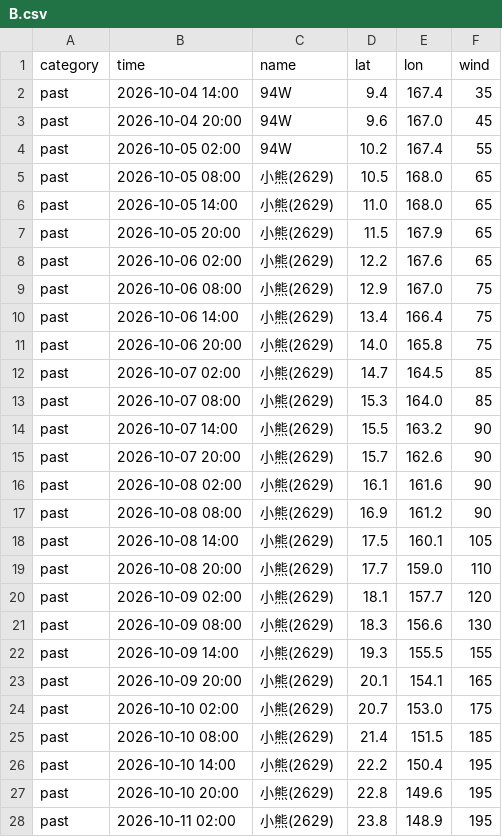
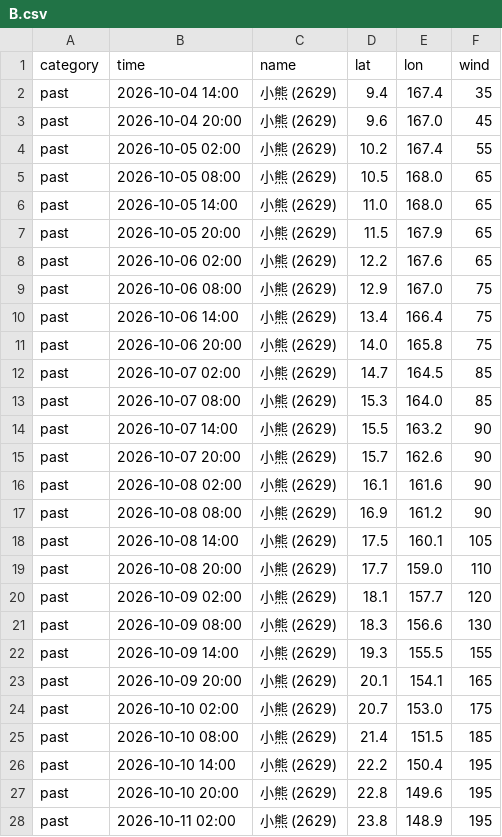
Before and after one commit to macaosso/MSSO, a CSV file: TCdata/B.csv, drawn as a sheet; only a part is shown; the diff covers the shown part only.

Commit message:
更新 B.csv

```diff
--- a/TCdata/B.csv
+++ b/TCdata/B.csv
@@ -1,28 +1,28 @@
 category,time,name,lat,lon,wind
-past,2026-10-04 14:00,94W,9.4,167.4,35
-past,2026-10-04 20:00,94W,9.6,167.0,45
-past,2026-10-05 02:00,94W,10.2,167.4,55
-past,2026-10-05 08:00,小熊(2629),10.5,168.0,65
-past,2026-10-05 14:00,小熊(2629),11.0,168.0,65
-past,2026-10-05 20:00,小熊(2629),11.5,167.9,65
-past,2026-10-06 02:00,小熊(2629),12.2,167.6,65
-past,2026-10-06 08:00,小熊(2629),12.9,167.0,75
-past,2026-10-06 14:00,小熊(2629),13.4,166.4,75
-past,2026-10-06 20:00,小熊(2629),14.0,165.8,75
-past,2026-10-07 02:00,小熊(2629),14.7,164.5,85
-past,2026-10-07 08:00,小熊(2629),15.3,164.0,85
-past,2026-10-07 14:00,小熊(2629),15.5,163.2,90
-past,2026-10-07 20:00,小熊(2629),15.7,162.6,90
-past,2026-10-08 02:00,小熊(2629),16.1,161.6,90
-past,2026-10-08 08:00,小熊(2629),16.9,161.2,90
-past,2026-10-08 14:00,小熊(2629),17.5,160.1,105
-past,2026-10-08 20:00,小熊(2629),17.7,159.0,110
-past,2026-10-09 02:00,小熊(2629),18.1,157.7,120
-past,2026-10-09 08:00,小熊(2629),18.3,156.6,130
-past,2026-10-09 14:00,小熊(2629),19.3,155.5,155
-past,2026-10-09 20:00,小熊(2629),20.1,154.1,165
-past,2026-10-10 02:00,小熊(2629),20.7,153.0,175
-past,2026-10-10 08:00,小熊(2629),21.4,151.5,185
-past,2026-10-10 14:00,小熊(2629),22.2,150.4,195
-past,2026-10-10 20:00,小熊(2629),22.8,149.6,195
-past,2026-10-11 02:00,小熊(2629),23.8,148.9,195
+past,2026-10-04 14:00,小熊 (2629),9.4,167.4,35
+past,2026-10-04 20:00,小熊 (2629),9.6,167.0,45
+past,2026-10-05 02:00,小熊 (2629),10.2,167.4,55
+past,2026-10-05 08:00,小熊 (2629),10.5,168.0,65
+past,2026-10-05 14:00,小熊 (2629),11.0,168.0,65
+past,2026-10-05 20:00,小熊 (2629),11.5,167.9,65
+past,2026-10-06 02:00,小熊 (2629),12.2,167.6,65
+past,2026-10-06 08:00,小熊 (2629),12.9,167.0,75
+past,2026-10-06 14:00,小熊 (2629),13.4,166.4,75
+past,2026-10-06 20:00,小熊 (2629),14.0,165.8,75
+past,2026-10-07 02:00,小熊 (2629),14.7,164.5,85
+past,2026-10-07 08:00,小熊 (2629),15.3,164.0,85
+past,2026-10-07 14:00,小熊 (2629),15.5,163.2,90
+past,2026-10-07 20:00,小熊 (2629),15.7,162.6,90
+past,2026-10-08 02:00,小熊 (2629),16.1,161.6,90
+past,2026-10-08 08:00,小熊 (2629),16.9,161.2,90
+past,2026-10-08 14:00,小熊 (2629),17.5,160.1,105
+past,2026-10-08 20:00,小熊 (2629),17.7,159.0,110
+past,2026-10-09 02:00,小熊 (2629),18.1,157.7,120
+past,2026-10-09 08:00,小熊 (2629),18.3,156.6,130
+past,2026-10-09 14:00,小熊 (2629),19.3,155.5,155
+past,2026-10-09 20:00,小熊 (2629),20.1,154.1,165
+past,2026-10-10 02:00,小熊 (2629),20.7,153.0,175
+past,2026-10-10 08:00,小熊 (2629),21.4,151.5,185
+past,2026-10-10 14:00,小熊 (2629),22.2,150.4,195
+past,2026-10-10 20:00,小熊 (2629),22.8,149.6,195
+past,2026-10-11 02:00,小熊 (2629),23.8,148.9,195
```
Also changed, not shown: 5 edited cells elsewhere in this file.
